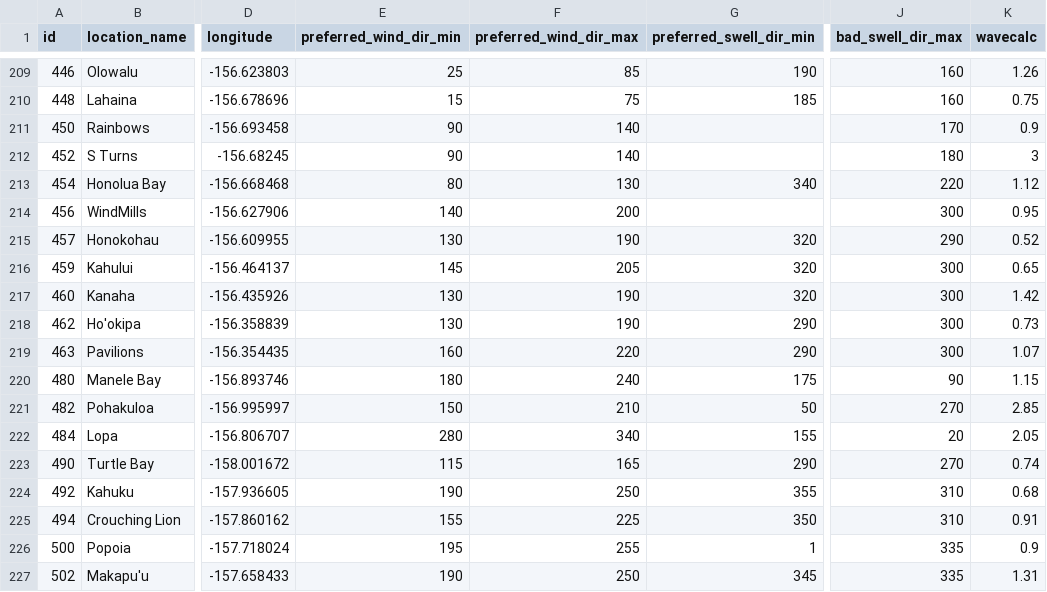
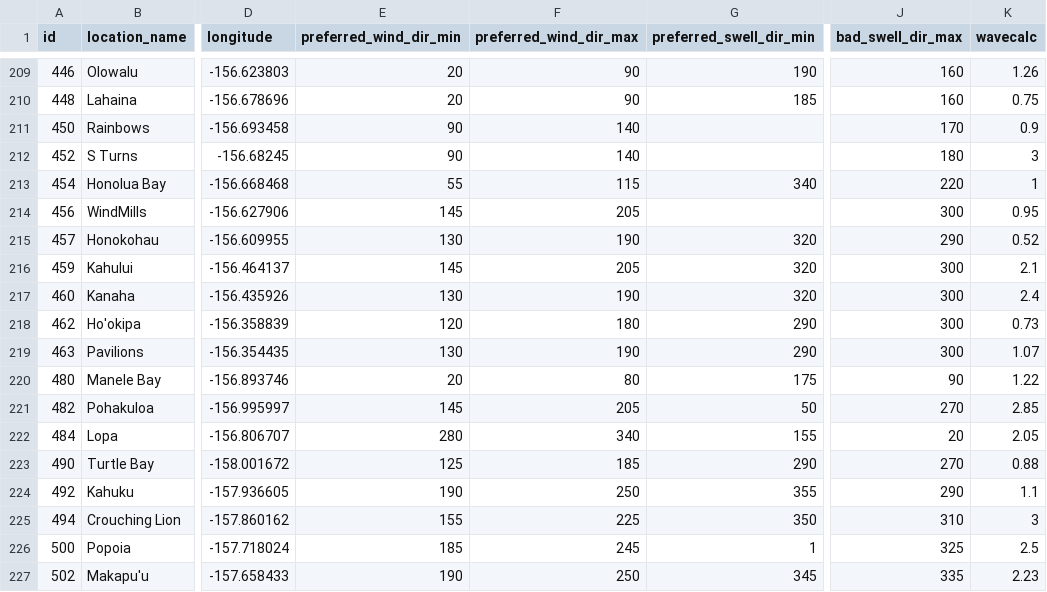
Before and after one commit to Osantos17/surfBackend, a CSV file: csv/locations.csv, drawn as a sheet; only a part is shown, gaps mark what is left out; the diff covers the shown part only; the diff names each change by its address in the sheet, - before the commit and + after, or states it on an @@ line.

```diff
--- a/csv/locations.csv
+++ b/csv/locations.csv
-E209 (preferred_wind_dir_min): 25
+E209 (preferred_wind_dir_min): 20
-F209 (preferred_wind_dir_max): 85
+F209 (preferred_wind_dir_max): 90
-E210 (preferred_wind_dir_min): 15
+E210 (preferred_wind_dir_min): 20
-F210 (preferred_wind_dir_max): 75
+F210 (preferred_wind_dir_max): 90
-E213 (preferred_wind_dir_min): 80
+E213 (preferred_wind_dir_min): 55
-F213 (preferred_wind_dir_max): 130
+F213 (preferred_wind_dir_max): 115
-K213 (wavecalc): 1.12
+K213 (wavecalc): 1
-E214 (preferred_wind_dir_min): 140
+E214 (preferred_wind_dir_min): 145
-F214 (preferred_wind_dir_max): 200
+F214 (preferred_wind_dir_max): 205
-K216 (wavecalc): 0.65
+K216 (wavecalc): 2.1
-K217 (wavecalc): 1.42
+K217 (wavecalc): 2.4
-E218 (preferred_wind_dir_min): 130
+E218 (preferred_wind_dir_min): 120
-F218 (preferred_wind_dir_max): 190
+F218 (preferred_wind_dir_max): 180
-E219 (preferred_wind_dir_min): 160
+E219 (preferred_wind_dir_min): 130
-F219 (preferred_wind_dir_max): 220
+F219 (preferred_wind_dir_max): 190
-E220 (preferred_wind_dir_min): 180
+E220 (preferred_wind_dir_min): 20
-F220 (preferred_wind_dir_max): 240
+F220 (preferred_wind_dir_max): 80
-K220 (wavecalc): 1.15
+K220 (wavecalc): 1.22
-E221 (preferred_wind_dir_min): 150
+E221 (preferred_wind_dir_min): 145
-F221 (preferred_wind_dir_max): 210
+F221 (preferred_wind_dir_max): 205
-E223 (preferred_wind_dir_min): 115
+E223 (preferred_wind_dir_min): 125
-F223 (preferred_wind_dir_max): 165
+F223 (preferred_wind_dir_max): 185
-K223 (wavecalc): 0.74
+K223 (wavecalc): 0.88
-J224 (bad_swell_dir_max): 310
+J224 (bad_swell_dir_max): 290
-K224 (wavecalc): 0.68
+K224 (wavecalc): 1.1
-K225 (wavecalc): 0.91
+K225 (wavecalc): 3
-E226 (preferred_wind_dir_min): 195
+E226 (preferred_wind_dir_min): 185
-F226 (preferred_wind_dir_max): 255
+F226 (preferred_wind_dir_max): 245
-J226 (bad_swell_dir_max): 335
+J226 (bad_swell_dir_max): 325
-K226 (wavecalc): 0.9
+K226 (wavecalc): 2.5
-K227 (wavecalc): 1.31
+K227 (wavecalc): 2.23
```
Also changed, not shown: 121 edited cells elsewhere in this file.
